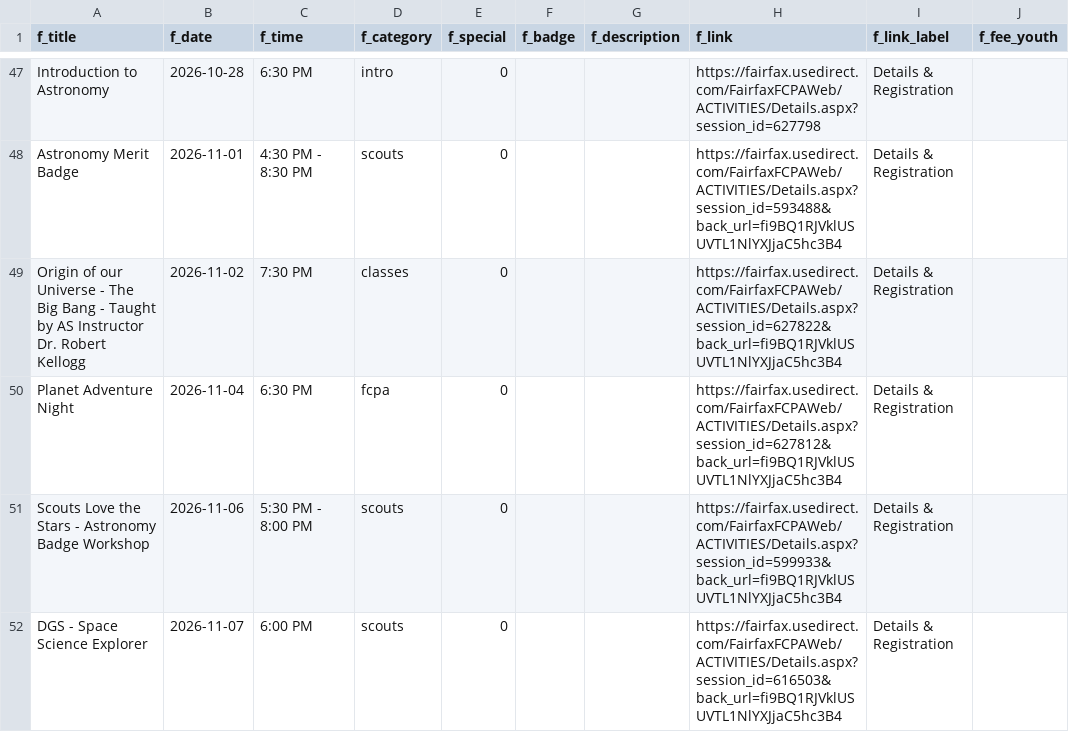
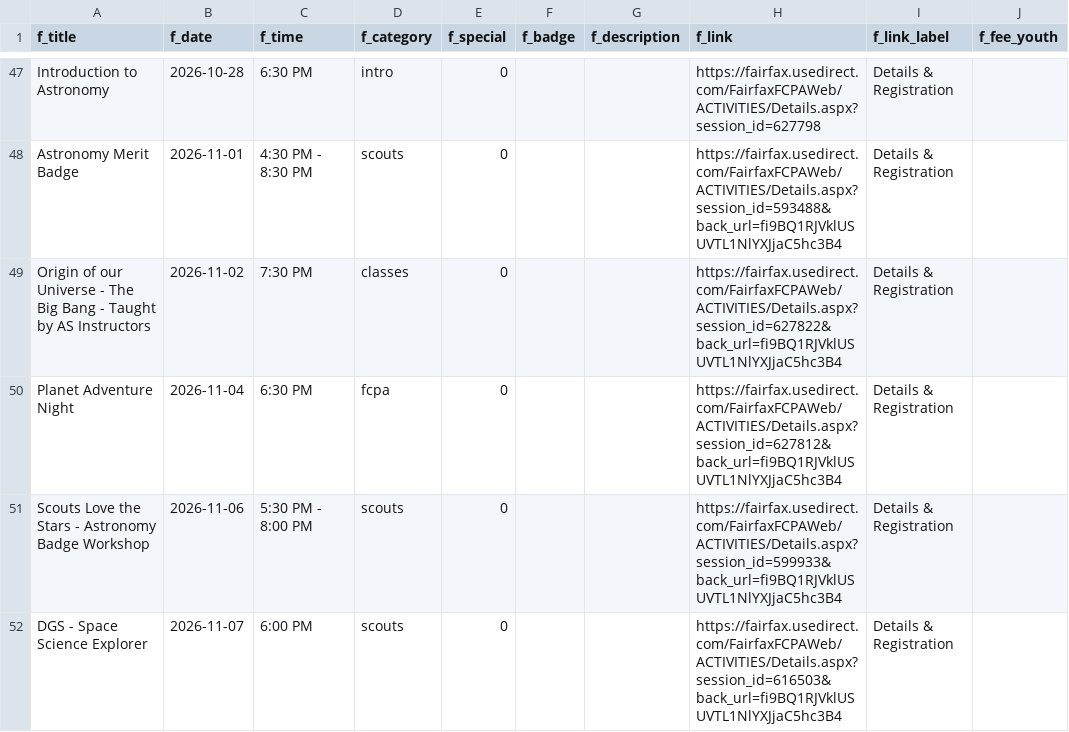
Before and after one commit to ChaoticFish/Squidform-Tidetable, a CSV file: data/tidetable-events.csv, drawn as a sheet; only a part is shown, gaps mark what is left out; the diff names each change by its address in the sheet, - before the commit and + after, or states it on an @@ line.

```diff
--- a/data/tidetable-events.csv
+++ b/data/tidetable-events.csv
-A49 (f_title): …by AS Instructor Dr. Robert Kellogg
+A49 (f_title): …by AS Instructors
```
